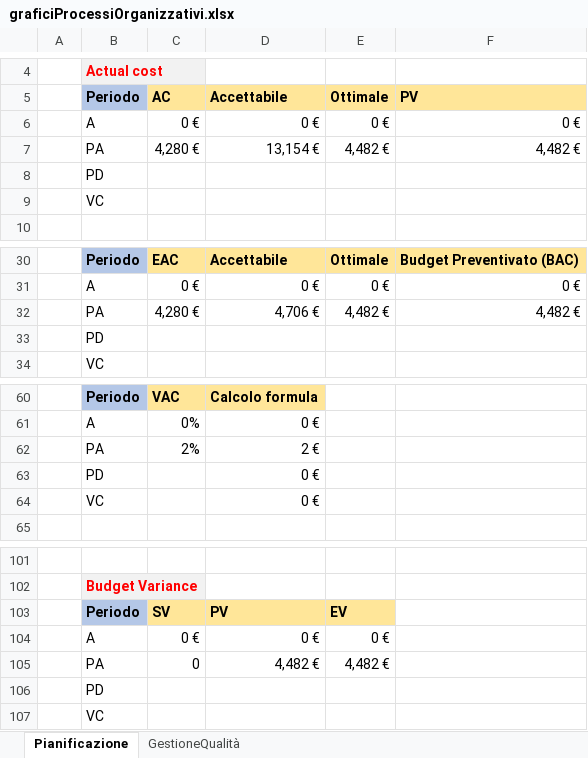
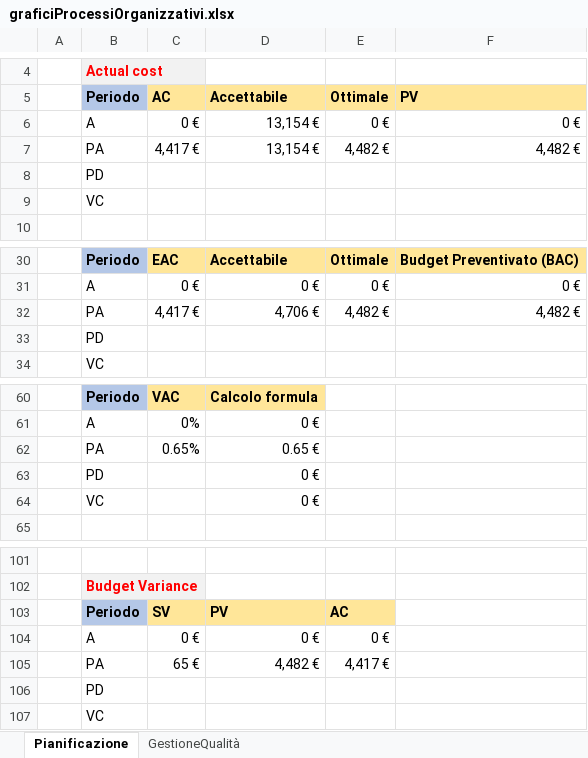
Before and after one commit to Omicron-Team/Documentazione, an Excel workbook: DocumentazioneEsterna/PianoDiQualifica/res/ResocontoAttivitaDiVerifica/res/metriche/grafici/graficiProcessiOrganizzativi.xlsx, sheet Pianificazione, drawn as a sheet; only a part is shown, gaps mark what is left out; values as stored, in another font and other column widths than the file's, no borders; charts and pictures not drawn; removed rows and columns are numbered as before the commit, all else as after; the diff names each change by its address in the sheet, - before the commit and + after, or states it on an @@ line.

```diff
--- a/DocumentazioneEsterna/PianoDiQualifica/res/ResocontoAttivitaDiVerifica/res/metriche/grafici/graficiProcessiOrganizzativi.xlsx (sheet Pianificazione)
+++ b/DocumentazioneEsterna/PianoDiQualifica/res/ResocontoAttivitaDiVerifica/res/metriche/grafici/graficiProcessiOrganizzativi.xlsx (sheet Pianificazione)
-D6: 0 €
+D6: 13,154 €
-C7: 4,280 €
+C7: 4,417 €
-C32: 4,280 €
+C32: 4,417 €
-row 62:  | PA | 2% | 2 €
+row 62:  | PA | 0.65% | 0.65 €
-E103: EV
+E103: AC
-C105: 0
+C105: 65 €
-E105: 4,482 €
+E105: 4,417 €
```
Also changed, not shown: sheet GestioneQualità, formulas that keep their value, charts or pictures, DocumentazioneEsterna/PianoDiQualifica/res/ResocontoAttivitaDiVerifica/res/metriche/grafici/graficiProcessiSupporto.xlsx, 18 other files.
